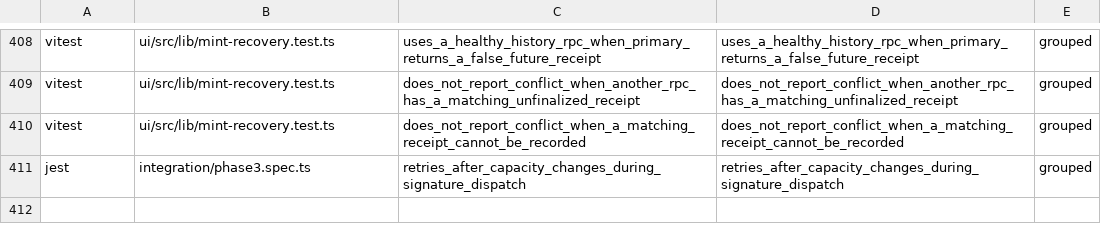
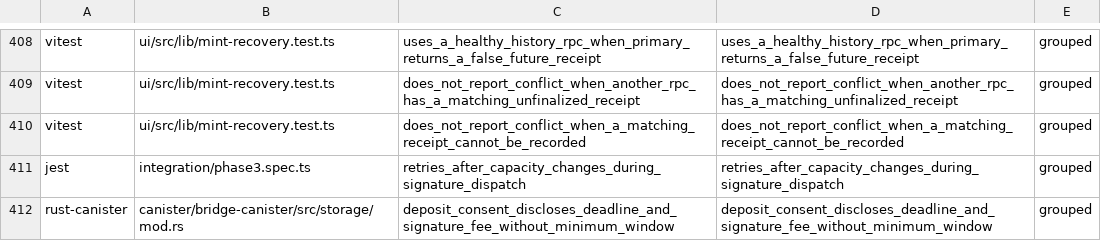
Before and after one commit to humandebri/Bridge, a TSV file: verification/claim-test-manifest.tsv, drawn as a sheet; only a part is shown, gaps mark what is left out; the diff names each change by its address in the sheet, - before the commit and + after, or states it on an @@ line.

```diff
--- a/verification/claim-test-manifest.tsv
+++ b/verification/claim-test-manifest.tsv
+row 412: rust-canister | canister/bridge-canister/src/storage/mod.rs | deposit_consent_discloses_deadline_and_signature_fee_without_minimum_window | deposit_consent_discloses_deadline_and_signature_fee_without_minimum_window | grouped
```
Also changed, not shown: verification/claim-test-links.tsv, 4 other files.
